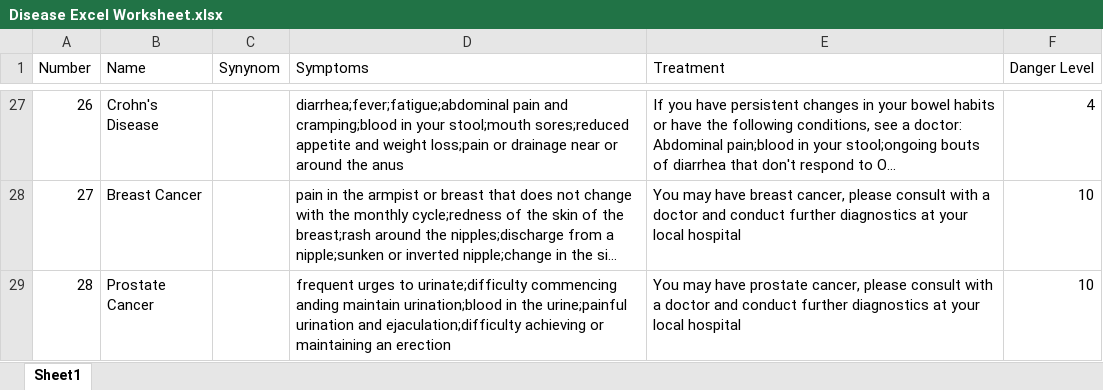
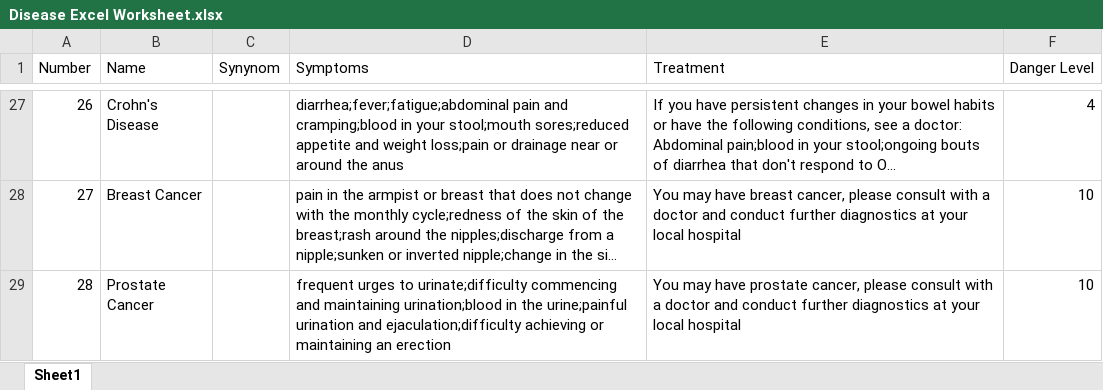
Before and after one commit to styfeng/HTN-Project, an Excel workbook: Disease Excel Worksheet.xlsx, sheet Sheet1, drawn as a sheet; only a part is shown, gaps mark what is left out; long unchanged cells end in …; values as stored, in another font and other column widths than the file's, no borders; charts and pictures not drawn; the diff names each change by its address in the sheet, - before the commit and + after, or states it on an @@ line.

```diff
--- a/Disease Excel Worksheet.xlsx (sheet Sheet1)
+++ b/Disease Excel Worksheet.xlsx (sheet Sheet1)
-D29 (Symptoms): …urinate;difficulty commencing anding maintain urination;blood in…
+D29 (Symptoms): …urinate;difficulty commencing and maintaining urination;blood in…
```
Also changed, not shown: charts or pictures, 27 other files.
